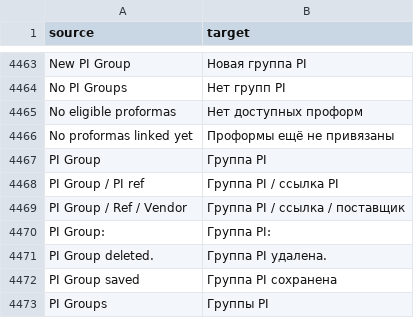
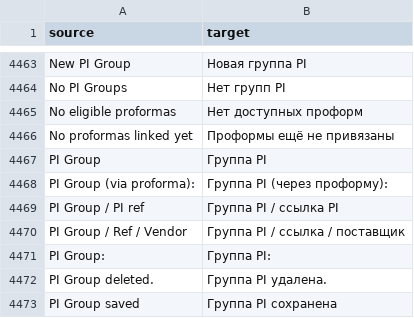
Before and after one commit to zvictory/stabler, a CSV file: stabler/translations/ru.csv, drawn as a sheet; only a part is shown, gaps mark what is left out; the shorter side is filled out with more unchanged rows.

```diff
--- a/stabler/translations/ru.csv
+++ b/stabler/translations/ru.csv
@@ -4467,2 +4467,3 @@ No proformas linked yet,Проформы ещё не привязаны
 PI Group,Группа PI
+PI Group (via proforma): ,Группа PI (через проформу):
 PI Group / PI ref,Группа PI / ссылка PI
```
Also changed, not shown: stabler/translations/en.csv, stabler/translations/tr.csv, 7 other files.
